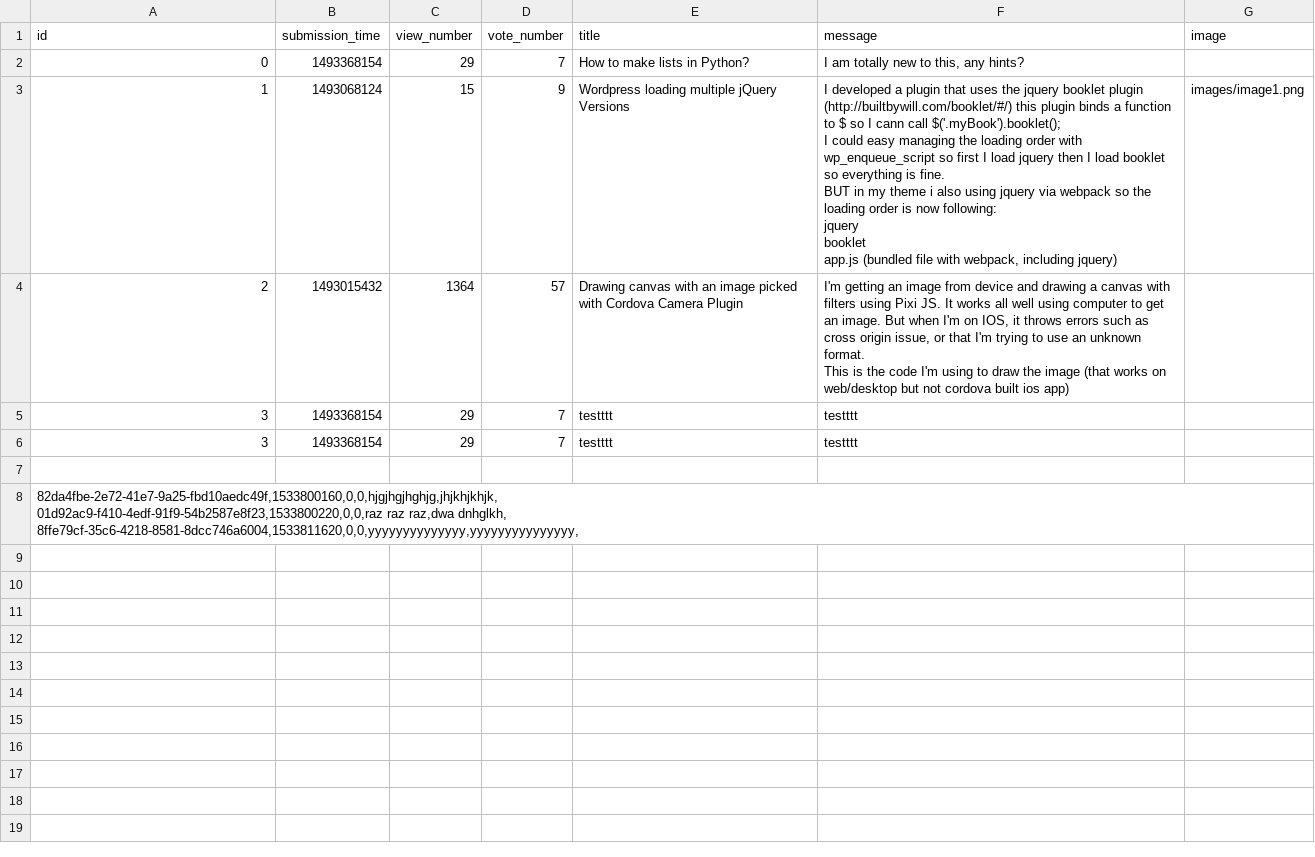
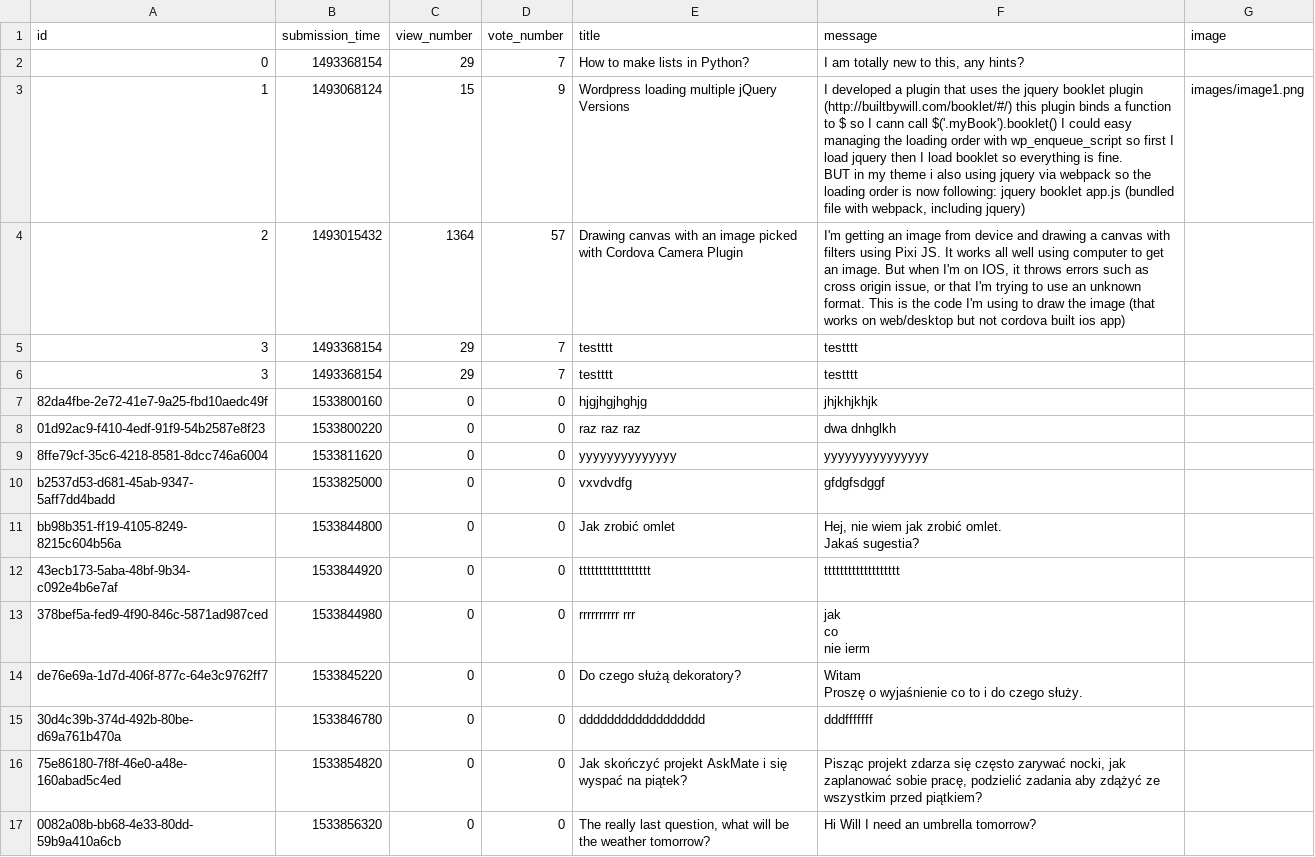
Before and after one commit to KarolKarpeta/AskMate-0100Team, a CSV file: sample_data/question.csv, drawn as a sheet; removed rows and columns are numbered as before the commit, all else as after; ↵ is a line break in a cell; the diff names each change by its address in the sheet, - before the commit and + after, or states it on an @@ line.

```diff
--- a/sample_data/question.csv
+++ b/sample_data/question.csv
-F3 (message): …cann call $('.myBook').booklet(); ↵ I could…
+F3 (message): …cann call $('.myBook').booklet() I could…
-F4 (message): …ios app)
+F4 (message): …ios app)
-row 7: (empty)
+row 7: 82da4fbe-2e72-41e7-9a25-fbd10aedc49f | 1533800160 | 0 | 0 | hjgjhgjhghjg | jhjkhjkhjk
-row 8: 82da4fbe-2e72-41e7-9a25-fbd10aedc49f,1533800160,0,0,hjgjhgjhghjg,jhjkhjkhjk, ↵ 01d92ac9-f410-4edf-91f9-54b2587e8f23,1533800220,0,0,raz raz raz,dwa dnhglkh, ↵ 8ffe79cf-35c6-4218-8581-8dcc746a6004,1533811620,0,0,yyyyyyyyyyyyyy,yyyyyyyyyyyyyyy,
+row 8: 01d92ac9-f410-4edf-91f9-54b2587e8f23 | 1533800220 | 0 | 0 | raz raz raz | dwa dnhglkh
+row 9: 8ffe79cf-35c6-4218-8581-8dcc746a6004 | 1533811620 | 0 | 0 | yyyyyyyyyyyyyy | yyyyyyyyyyyyyyy
+row 10: b2537d53-d681-45ab-9347-5aff7dd4badd | 1533825000 | 0 | 0 | vxvdvdfg | gfdgfsdggf
+row 11: bb98b351-ff19-4105-8249-8215c604b56a | 1533844800 | 0 | 0 | Jak zrobić omlet | Hej, nie wiem jak zrobić omlet. ↵ Jakaś sugestia?
+row 12: 43ecb173-5aba-48bf-9b34-c092e4b6e7af | 1533844920 | 0 | 0 | tttttttttttttttttt | ttttttttttttttttttt
+row 13: 378bef5a-fed9-4f90-846c-5871ad987ced | 1533844980 | 0 | 0 | rrrrrrrrrr rrr | jak ↵ co ↵ nie ierm
+row 14: de76e69a-1d7d-406f-877c-64e3c9762ff7 | 1533845220 | 0 | 0 | Do czego służą dekoratory? | Witam ↵ Proszę o wyjaśnienie co to i do czego służy.
+row 15: 30d4c39b-374d-492b-80be-d69a761b470a | 1533846780 | 0 | 0 | dddddddddddddddddd | dddfffffff
+row 16: 75e86180-7f8f-46e0-a48e-160abad5c4ed | 1533854820 | 0 | 0 | Jak skończyć projekt AskMate i się wyspać na piątek? | Pisząc projekt zdarza się często zarywać nocki, jak zaplanować sobie pracę, podzielić zadania aby zdążyć ze wszystkim przed piątkiem?
+row 17: 0082a08b-bb68-4e33-80dd-59b9a410a6cb | 1533856320 | 0 | 0 | The really last question, what will be the weather tomorrow? | Hi Will I need an umbrella tomorrow?
```
Also changed, not shown: 8 other files.
